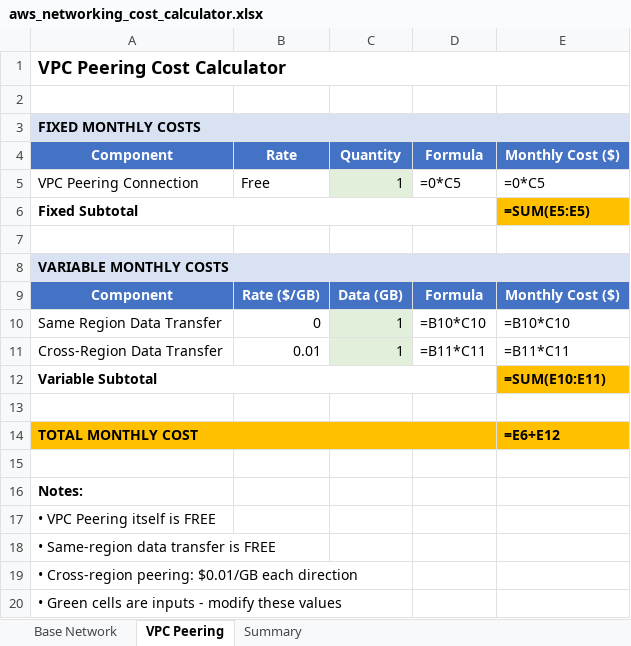
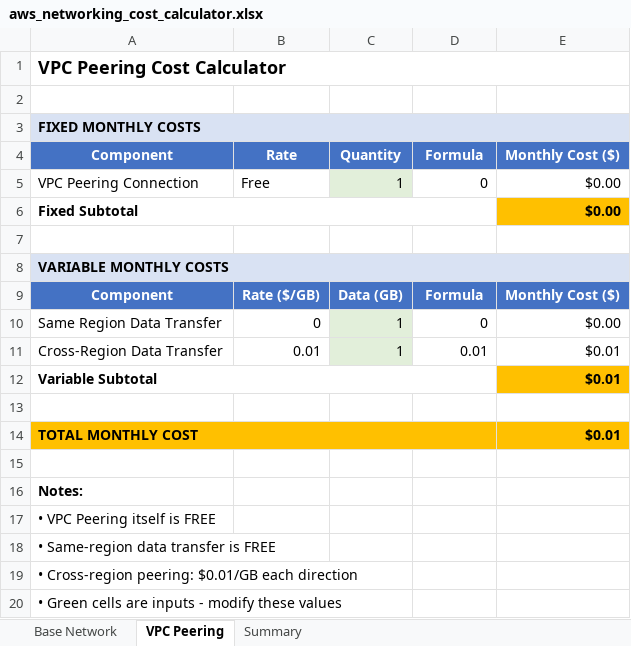
Before and after one commit to aakashkumar1980/cloud-infra, an Excel workbook: aws/aws_networking_cost_calculator.xlsx, sheet VPC Peering, drawn as a sheet; values as stored, in another font and other column widths than the file's, no borders; formulas without a stored value are shown as written; the diff names each change by its address in the sheet, - before the commit and + after, or states it on an @@ line.

```diff
--- a/aws/aws_networking_cost_calculator.xlsx (sheet VPC Peering)
+++ b/aws/aws_networking_cost_calculator.xlsx (sheet VPC Peering)
-D5: =0*C5
+D5: 0
-E5: =0*C5
+E5: $0.00
-E6: =SUM(E5:E5)
+E6: $0.00
-D10: =B10*C10
+D10: 0
-E10: =B10*C10
+E10: $0.00
-D11: =B11*C11
+D11: 0.01
-E11: =B11*C11
+E11: $0.01
-E12: =SUM(E10:E11)
+E12: $0.01
-E14: =E6+E12
+E14: $0.01
```
Also changed, not shown: sheet Base Network, sheet Summary, 2 other files.
